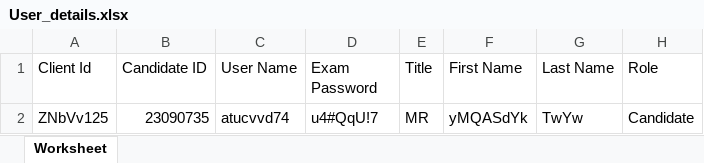
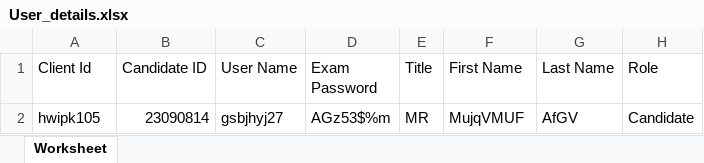
Before and after one commit to RaghuCPatel/Elumina, an Excel workbook: download/User_details.xlsx, sheet Worksheet, drawn as a sheet; values as stored, in another font and other column widths than the file's, no borders; removed rows and columns are numbered as before the commit, all else as after; the diff names each change by its address in the sheet, - before the commit and + after, or states it on an @@ line.

```diff
--- a/download/User_details.xlsx (sheet Worksheet)
+++ b/download/User_details.xlsx (sheet Worksheet)
-row 2: ZNbVv125 | 23090735 | atucvvd74 | u4#QqU!7 | MR | yMQASdYk | TwYw | Candidate
+row 2: hwipk105 | 23090814 | gsbjhyj27 | AGz53$%m | MR | MujqVMUF | AfGV | Candidate
```
Also changed, not shown: 10 other files.
